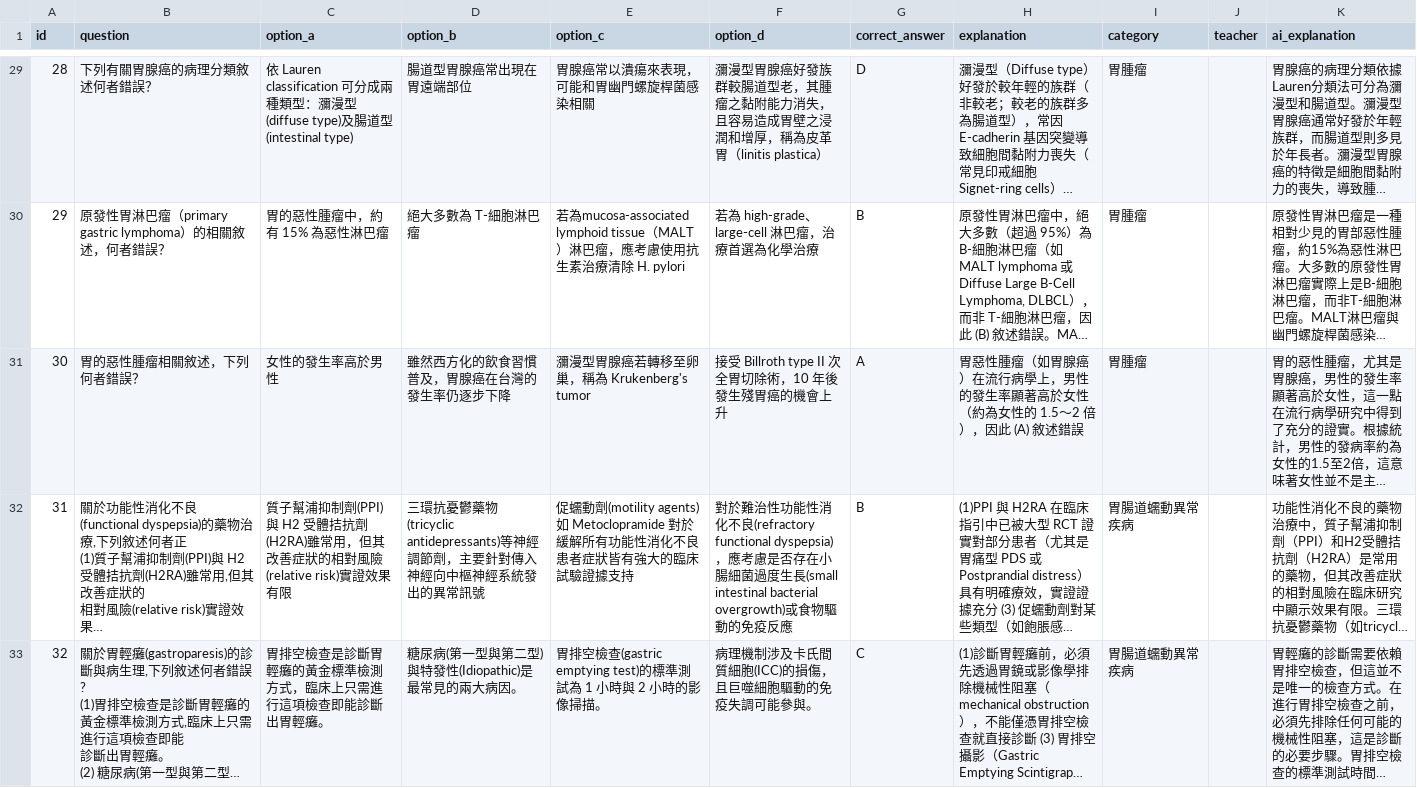
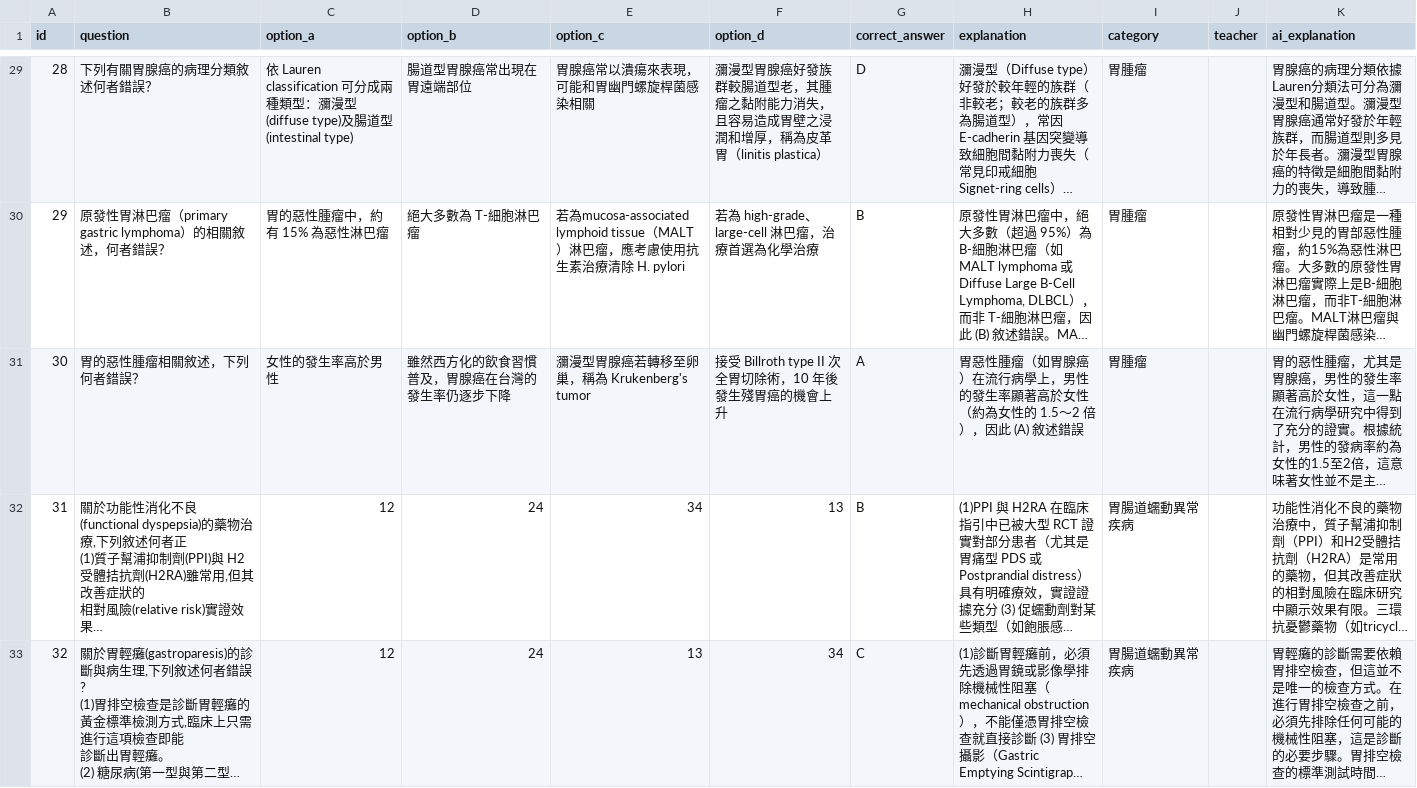
Before and after one commit to jimmy0922236561-cmd/my-quiz-website, a CSV file: quizzes/Block7_114M_Final.csv, drawn as a sheet; only a part is shown, gaps mark what is left out; long unchanged cells end in …; the diff covers the shown part only; the diff names each change by its address in the sheet, - before the commit and + after, or states it on an @@ line.

Commit message:
quick update

```diff
--- a/quizzes/Block7_114M_Final.csv
+++ b/quizzes/Block7_114M_Final.csv
-C32 (option_a): 質子幫浦抑制劑(PPI)與 H2 受體拮抗劑(H2RA)雖常用，但其改善症狀的相對風險(relative risk)實證效果有限
+C32 (option_a): 12
-D32 (option_b): 三環抗憂鬱藥物(tricyclic antidepressants)等神經調節劑，主要針對傳入神經向中樞神經系統發出的異常訊號
+D32 (option_b): 24
-E32 (option_c): 促蠕動劑(motility agents)如 Metoclopramide 對於緩解所有功能性消化不良患者症狀皆有強大的臨床試驗證據支持
+E32 (option_c): 34
-F32 (option_d): 對於難治性功能性消化不良(refractory functional dyspepsia)，應考慮是否存在小腸細菌過度生長(small intestinal bacterial overgrowth)或食物驅動的免疫反應
+F32 (option_d): 13
-C33 (option_a): 胃排空檢查是診斷胃輕癱的黃金標準檢測方式，臨床上只需進行這項檢查即能診斷出胃輕癱。
+C33 (option_a): 12
-D33 (option_b): 糖尿病(第一型與第二型)與特發性(Idiopathic)是最常見的兩大病因。
+D33 (option_b): 24
-E33 (option_c): 胃排空檢查(gastric emptying test)的標準測試為 1 小時與 2 小時的影像掃描。
+E33 (option_c): 13
-F33 (option_d): 病理機制涉及卡氏間質細胞(ICC)的損傷，且巨噬細胞驅動的免疫失調可能參與。
+F33 (option_d): 34
```
Also changed, not shown: 4 edited cells elsewhere in this file.
